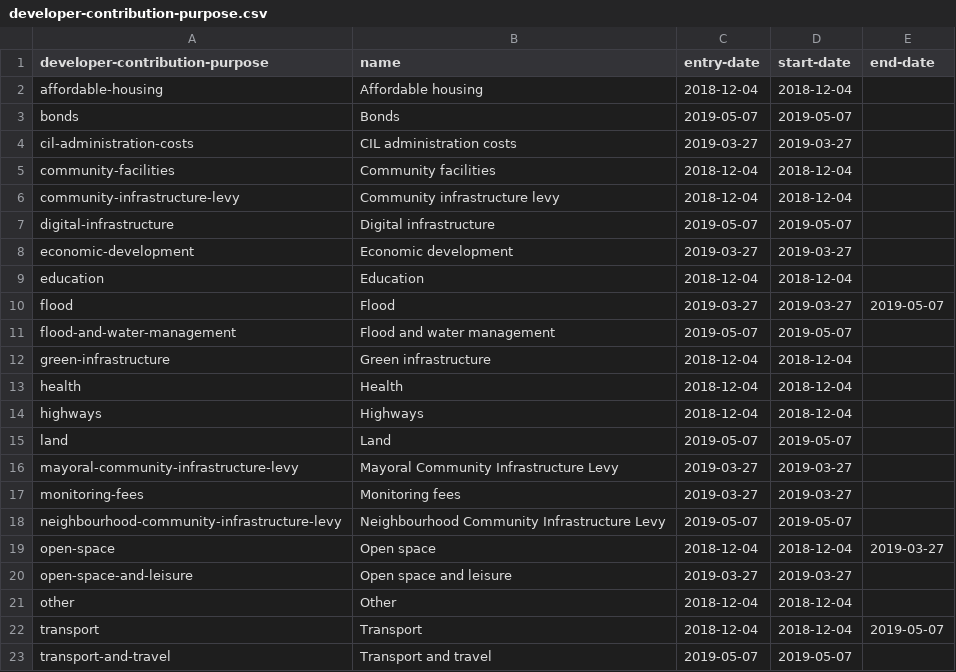
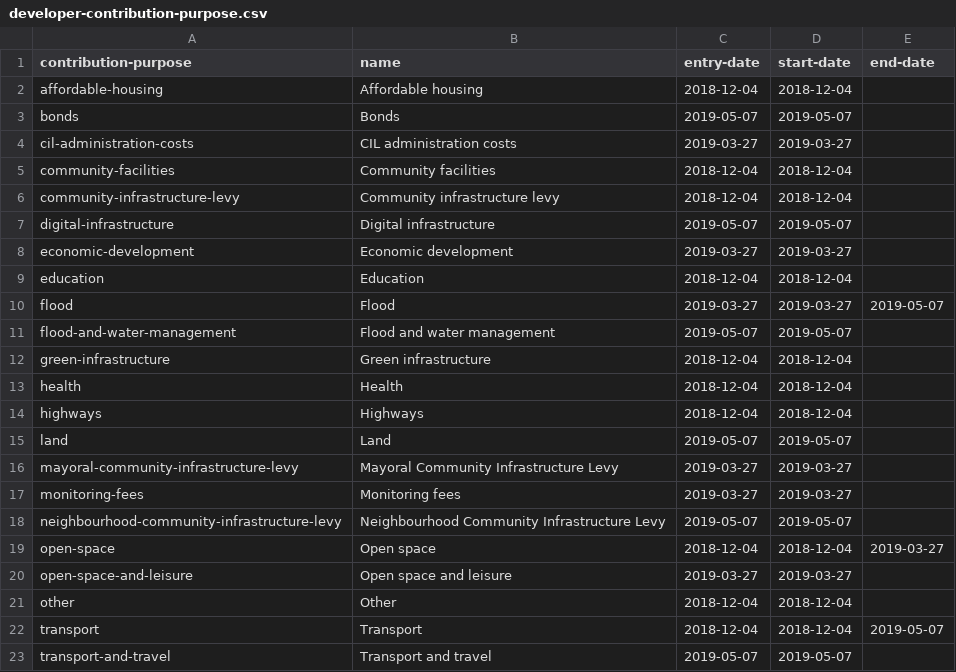
Before and after one commit to digital-land/alpha-data, a CSV file: mhclg-registers/developer-contribution-purpose.csv, drawn as a sheet.

Commit message:
developer-contribution-purpose -> contribution-purpose

```diff
--- a/mhclg-registers/developer-contribution-purpose.csv
+++ b/mhclg-registers/developer-contribution-purpose.csv
@@ -1,2 +1,2 @@
-developer-contribution-purpose             ,name                                       ,entry-date,start-date,end-date
+contribution-purpose                       ,name                                       ,entry-date,start-date,end-date
 affordable-housing                         ,Affordable housing                         ,2018-12-04,2018-12-04,
```
